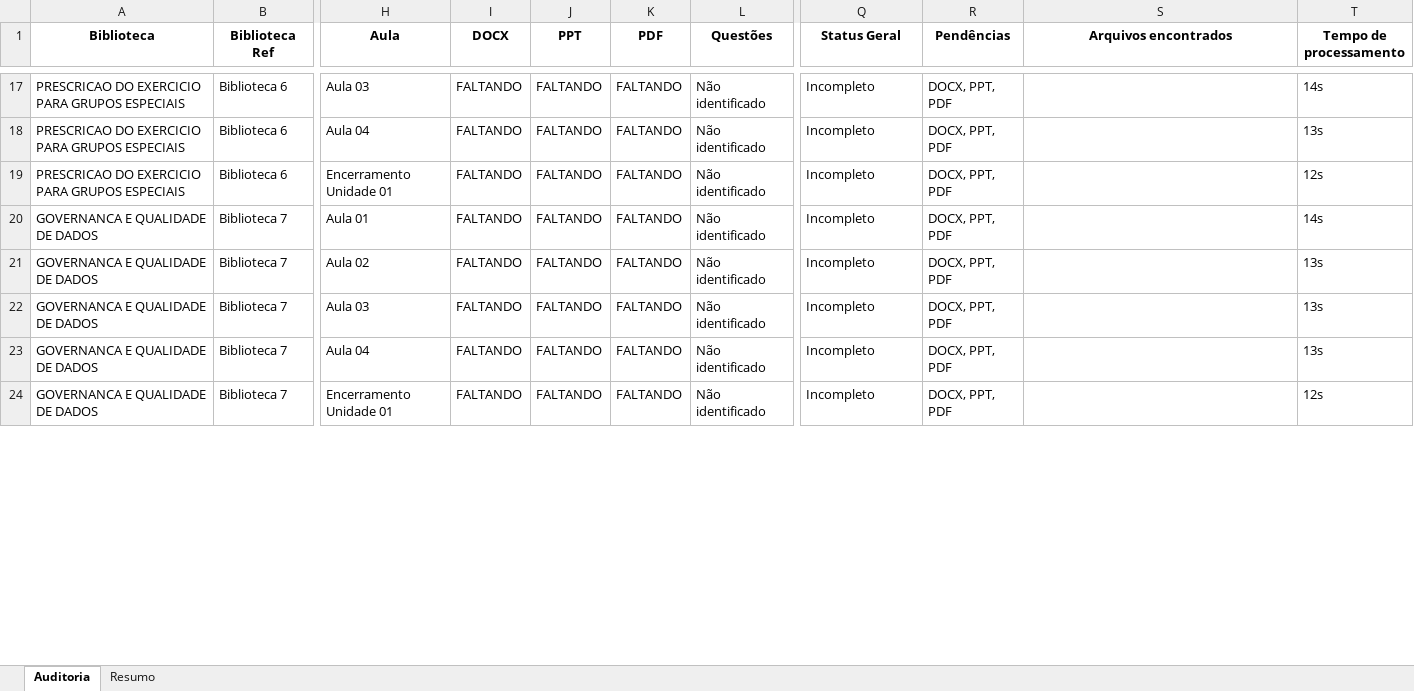
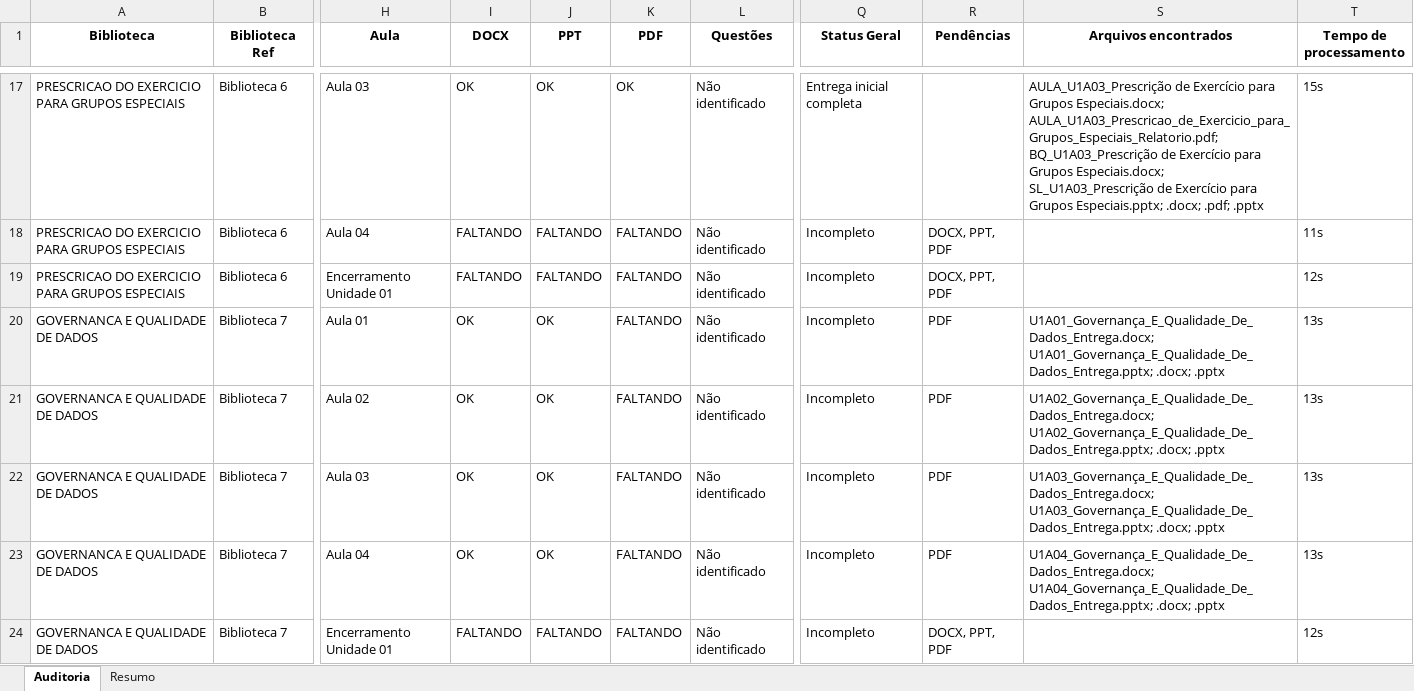
Before and after one commit to CognaAcad/logProducao, an Excel workbook: auditoria_sharepoint_seleniumv4.xlsx, sheet Auditoria, drawn as a sheet; only a part is shown, gaps mark what is left out; values as stored, in another font and other column widths than the file's, no borders; the diff covers the shown part only; the diff names each change by its address in the sheet, - before the commit and + after, or states it on an @@ line.

```diff
--- a/auditoria_sharepoint_seleniumv4.xlsx (sheet Auditoria)
+++ b/auditoria_sharepoint_seleniumv4.xlsx (sheet Auditoria)
-I17 (DOCX): FALTANDO
+I17 (DOCX): OK
-J17 (PPT): FALTANDO
+J17 (PPT): OK
-K17 (PDF): FALTANDO
+K17 (PDF): OK
-Q17 (Status Geral): Incompleto
+Q17 (Status Geral): Entrega inicial completa
-R17 (Pendências): DOCX, PPT, PDF
+R17 (Pendências): (empty)
-S17 (Arquivos encontrados): (empty)
+S17 (Arquivos encontrados): AULA_U1A03_Prescrição de Exercício para Grupos Especiais.docx; AULA_U1A03_Prescricao_de_Exercicio_para_Grupos_Especiais_Relatorio.pdf; BQ_U1A03_Prescrição de Exercício para Grupos Especiais.docx; SL_U1A03_Prescrição de Exercício para Grupos Especiais.pptx; .docx; .pdf; .pptx
-T17 (Tempo de processamento): 14s
+T17 (Tempo de processamento): 15s
-T18 (Tempo de processamento): 13s
+T18 (Tempo de processamento): 11s
-I20:I23 (DOCX): FALTANDO
+I20:I23 (DOCX): OK
-J20:J23 (PPT): FALTANDO
+J20:J23 (PPT): OK
-R20:R23 (Pendências): DOCX, PPT, PDF
+R20:R23 (Pendências): PDF
-S20 (Arquivos encontrados): (empty)
+S20 (Arquivos encontrados): U1A01_Governança_E_Qualidade_De_Dados_Entrega.docx; U1A01_Governança_E_Qualidade_De_Dados_Entrega.pptx; .docx; .pptx
-T20 (Tempo de processamento): 14s
+T20 (Tempo de processamento): 13s
-S21 (Arquivos encontrados): (empty)
+S21 (Arquivos encontrados): U1A02_Governança_E_Qualidade_De_Dados_Entrega.docx; U1A02_Governança_E_Qualidade_De_Dados_Entrega.pptx; .docx; .pptx
-S22 (Arquivos encontrados): (empty)
+S22 (Arquivos encontrados): U1A03_Governança_E_Qualidade_De_Dados_Entrega.docx; U1A03_Governança_E_Qualidade_De_Dados_Entrega.pptx; .docx; .pptx
-S23 (Arquivos encontrados): (empty)
+S23 (Arquivos encontrados): U1A04_Governança_E_Qualidade_De_Dados_Entrega.docx; U1A04_Governança_E_Qualidade_De_Dados_Entrega.pptx; .docx; .pptx
```
Also changed, not shown: 96 edited cells elsewhere in this sheet, sheet Resumo.
